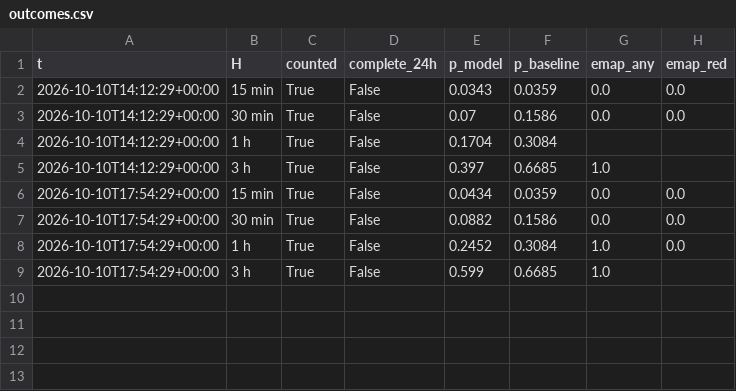
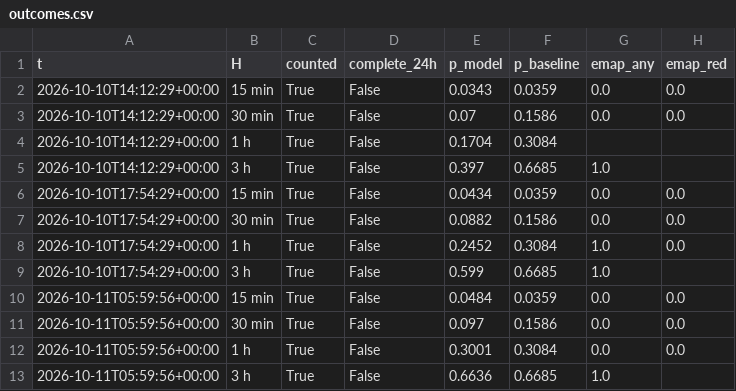
Before and after one commit to Ddrakkx/alerts-forecast, a CSV file: demo/live/outcomes.csv, drawn as a sheet; the diff names each change by its address in the sheet, - before the commit and + after, or states it on an @@ line.

```diff
--- a/demo/live/outcomes.csv
+++ b/demo/live/outcomes.csv
+row 10: 2026-10-11T05:59:56+00:00 | 15 min | True | False | 0.0484 | 0.0359 | 0.0 | 0.0
+row 11: 2026-10-11T05:59:56+00:00 | 30 min | True | False | 0.097 | 0.1586 | 0.0 | 0.0
+row 12: 2026-10-11T05:59:56+00:00 | 1 h | True | False | 0.3001 | 0.3084 | 0.0 | 0.0
+row 13: 2026-10-11T05:59:56+00:00 | 3 h | True | False | 0.6636 | 0.6685 | 1.0
```
Also changed, not shown: 4 other files.
